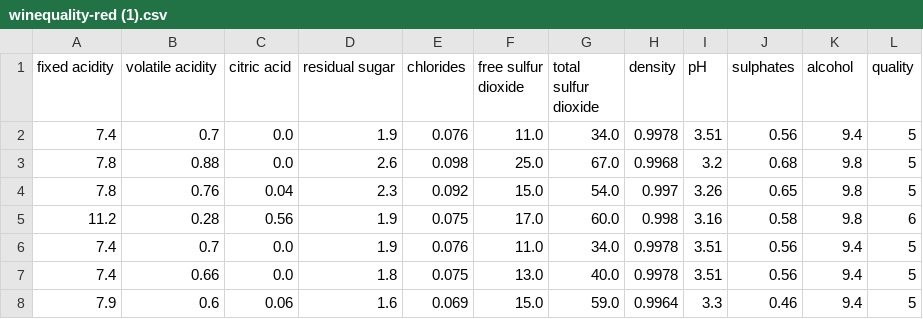
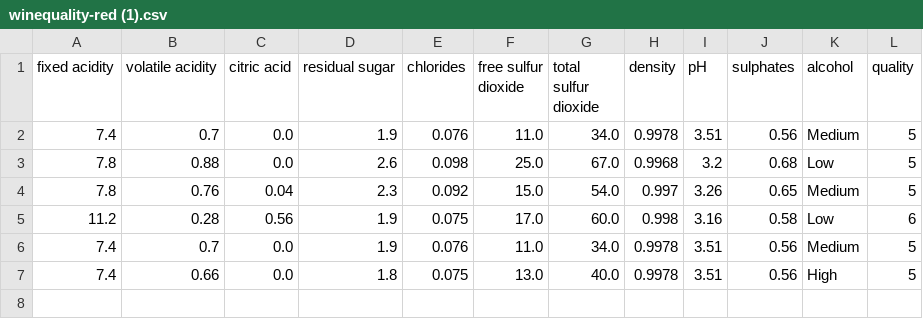
Before and after one commit to narekt0n0yan/Koalas, a CSV file: winequality-red (1).csv, drawn as a sheet.

```diff
--- a/winequality-red (1).csv
+++ b/winequality-red (1).csv
@@ -1,8 +1,7 @@
 fixed acidity,volatile acidity,citric acid,residual sugar,chlorides,free sulfur dioxide,total sulfur dioxide,density,pH,sulphates,alcohol,quality
-7.4,0.7,0.0,1.9,0.076,11.0,34.0,0.9978,3.51,0.56,9.4,5
-7.8,0.88,0.0,2.6,0.098,25.0,67.0,0.9968,3.2,0.68,9.8,5
-7.8,0.76,0.04,2.3,0.092,15.0,54.0,0.997,3.26,0.65,9.8,5
-11.2,0.28,0.56,1.9,0.075,17.0,60.0,0.998,3.16,0.58,9.8,6
-7.4,0.7,0.0,1.9,0.076,11.0,34.0,0.9978,3.51,0.56,9.4,5
-7.4,0.66,0.0,1.8,0.075,13.0,40.0,0.9978,3.51,0.56,9.4,5
-7.9,0.6,0.06,1.6,0.069,15.0,59.0,0.9964,3.3,0.46,9.4,5
+7.4,0.7,0.0,1.9,0.076,11.0,34.0,0.9978,3.51,0.56,Medium,5
+7.8,0.88,0.0,2.6,0.098,25.0,67.0,0.9968,3.2,0.68,Low,5
+7.8,0.76,0.04,2.3,0.092,15.0,54.0,0.997,3.26,0.65,Medium,5
+11.2,0.28,0.56,1.9,0.075,17.0,60.0,0.998,3.16,0.58,Low,6
+7.4,0.7,0.0,1.9,0.076,11.0,34.0,0.9978,3.51,0.56,Medium,5
+7.4,0.66,0.0,1.8,0.075,13.0,40.0,0.9978,3.51,0.56,High,5
```
Also changed, not shown: 1 other file.
